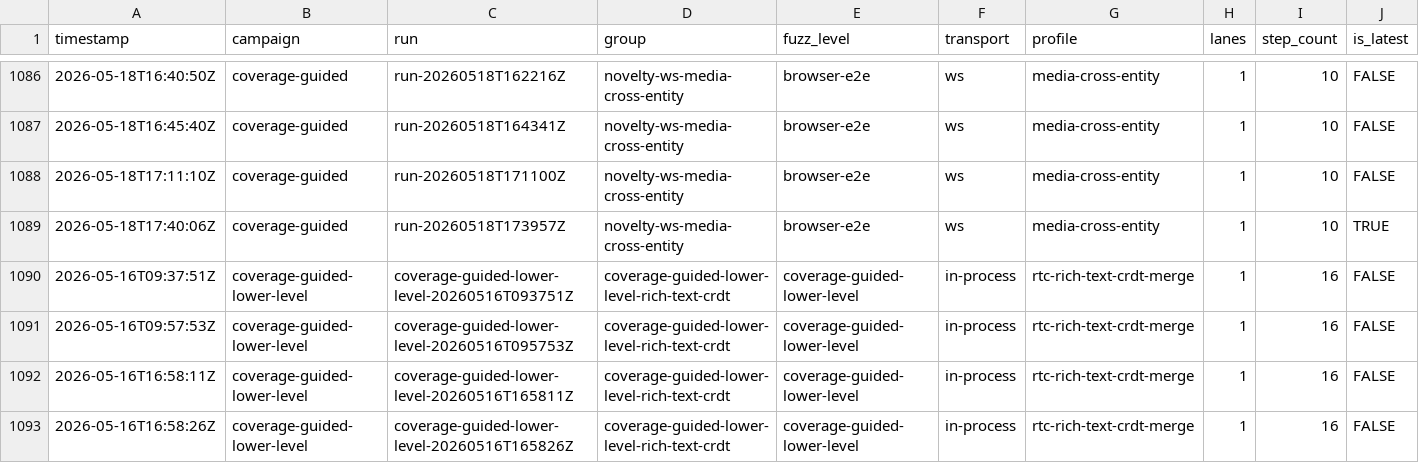
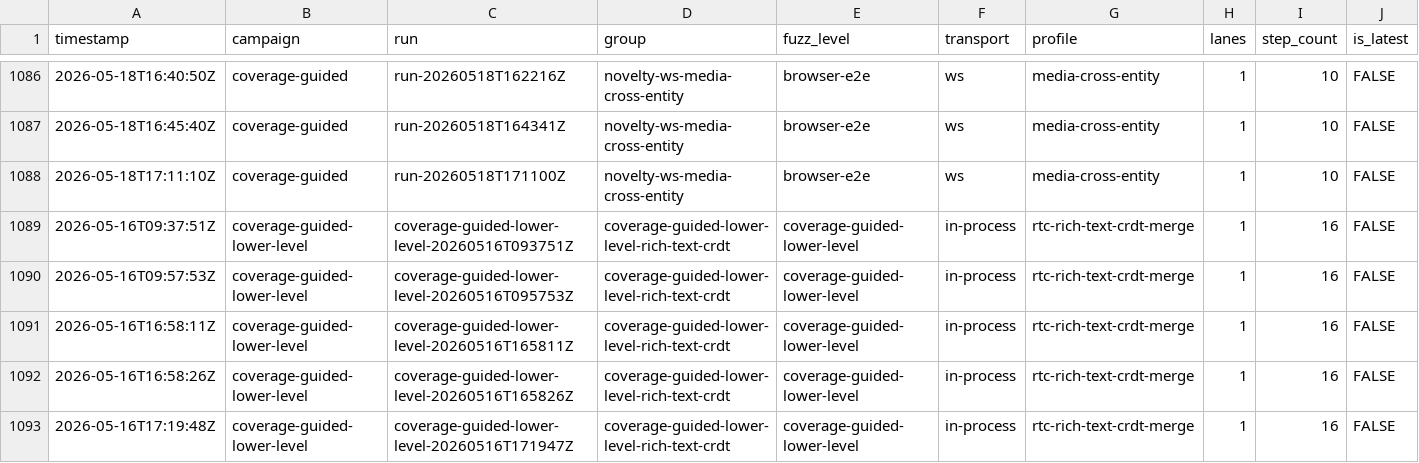
Before and after one commit to danluu/gutenberg, a CSV file: docs/explanations/architecture/rtc-jetstream2-fuzz-trends-20260515/data/fuzz_level_mix.csv, drawn as a sheet; only a part is shown, gaps mark what is left out; the shorter side is filled out with more unchanged rows; rows hold the shown columns only; the diff names each change by its address in the sheet, - before the commit and + after, or states it on an @@ line.

```diff
--- a/docs/explanations/architecture/rtc-jetstream2-fuzz-trends-20260515/data/fuzz_level_mix.csv
+++ b/docs/explanations/architecture/rtc-jetstream2-fuzz-trends-20260515/data/fuzz_level_mix.csv
-row 1089: 2026-05-18T17:40:06Z | coverage-guided | run-20260518T173957Z | novelty-ws-media-cross-entity | browser-e2e | ws | media-cross-entity | 1 | 10 | TRUE
```
Also changed, not shown: docs/explanations/architecture/rtc-jetstream2-fuzz-trends-20260515/data/bug_effectiveness_by_level.csv, docs/explanations/architecture/rtc-jetstream2-fuzz-trends-20260515/data/bug_effectiveness_by_profile.csv, 46 other files.
